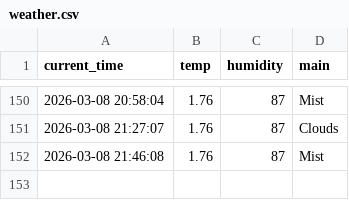
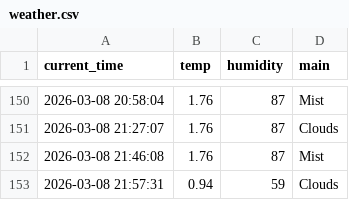
Before and after one commit to mrgong0515/weather_5m, a CSV file: weather.csv, drawn as a sheet; only a part is shown, gaps mark what is left out.

```diff
--- a/weather.csv
+++ b/weather.csv
@@ -152 +152,2 @@ current_time,temp,humidity,main
 2026-03-08 21:46:08,1.76,87,Mist
+2026-03-08 21:57:31,0.94,59,Clouds
```
